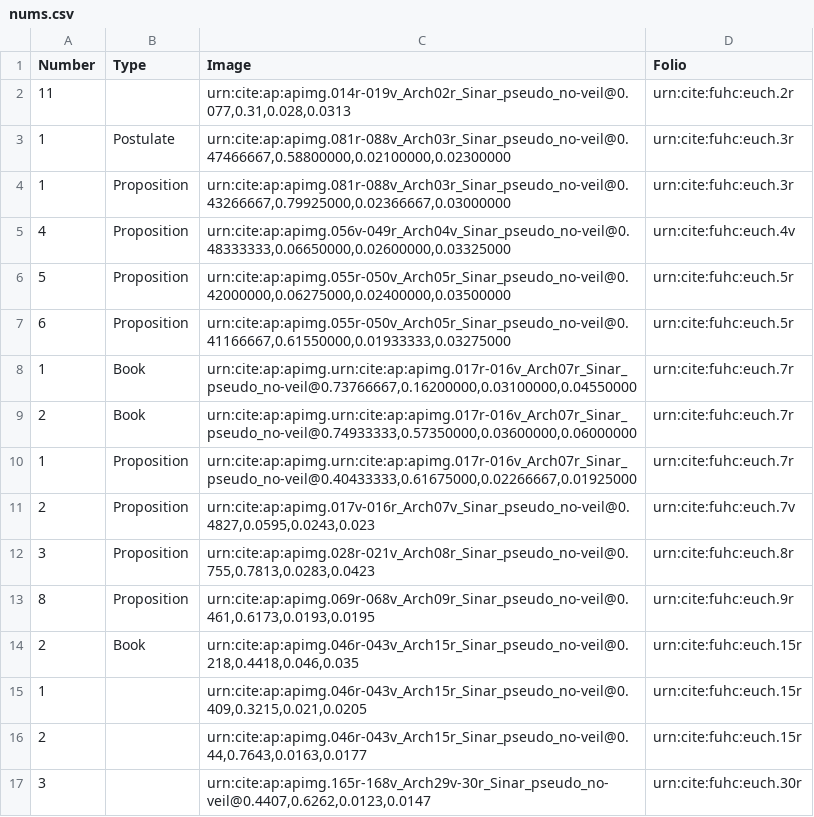
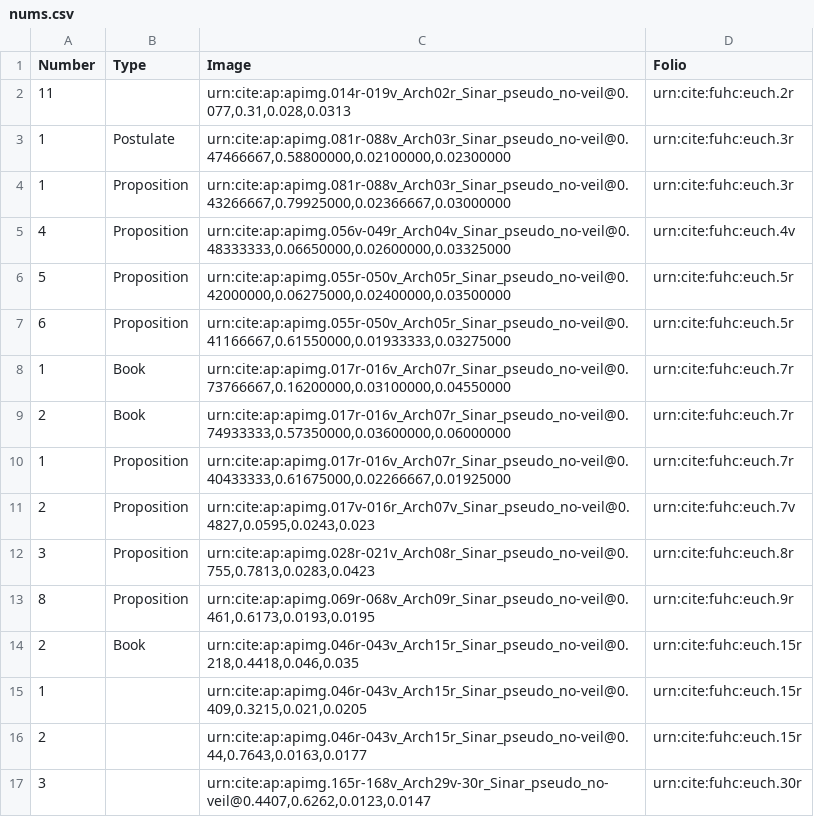
Before and after one commit to DocTaz/archimedes-hc, a CSV file: collections/nums.csv, drawn as a sheet; only a part is shown.

Commit message:
Update nums.csv

```diff
--- a/collections/nums.csv
+++ b/collections/nums.csv
@@ -7,5 +7,5 @@
 6,"Proposition","urn:cite:ap:apimg.055r-050v_Arch05r_Sinar_pseudo_no-veil@0.41166667,0.61550000,0.01933333,0.03275000",urn:cite:fuhc:euch.5r
-1,"Book","urn:cite:ap:apimg.urn:cite:ap:apimg.017r-016v_Arch07r_Sinar_pseudo_no-veil@0.73766667,0.16200000,0.03100000,0.04550000",urn:cite:fuhc:euch.7r
-2,"Book","urn:cite:ap:apimg.urn:cite:ap:apimg.017r-016v_Arch07r_Sinar_pseudo_no-veil@0.74933333,0.57350000,0.03600000,0.06000000",urn:cite:fuhc:euch.7r
-1,"Proposition","urn:cite:ap:apimg.urn:cite:ap:apimg.017r-016v_Arch07r_Sinar_pseudo_no-veil@0.40433333,0.61675000,0.02266667,0.01925000",urn:cite:fuhc:euch.7r
+1,"Book","urn:cite:ap:apimg.017r-016v_Arch07r_Sinar_pseudo_no-veil@0.73766667,0.16200000,0.03100000,0.04550000",urn:cite:fuhc:euch.7r
+2,"Book","urn:cite:ap:apimg.017r-016v_Arch07r_Sinar_pseudo_no-veil@0.74933333,0.57350000,0.03600000,0.06000000",urn:cite:fuhc:euch.7r
+1,"Proposition","urn:cite:ap:apimg.017r-016v_Arch07r_Sinar_pseudo_no-veil@0.40433333,0.61675000,0.02266667,0.01925000",urn:cite:fuhc:euch.7r
 2,"Proposition","urn:cite:ap:apimg.017v-016r_Arch07v_Sinar_pseudo_no-veil@0.4827,0.0595,0.0243,0.023",urn:cite:fuhc:euch.7v
```
